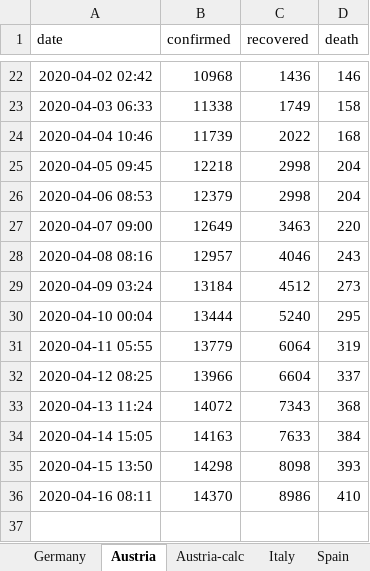
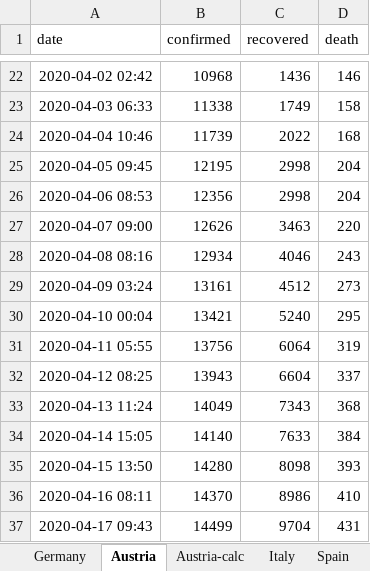
Before and after one commit to cs224/covid-19-data-analysis, an Excel workbook: covid-manual-excel.xlsx, sheet Austria, drawn as a sheet; only a part is shown, gaps mark what is left out; values as stored, in another font and other column widths than the file's, no borders; the diff names each change by its address in the sheet, - before the commit and + after, or states it on an @@ line.

```diff
--- a/covid-manual-excel.xlsx (sheet Austria)
+++ b/covid-manual-excel.xlsx (sheet Austria)
-B25 (confirmed): 12218
+B25 (confirmed): 12195
-B26 (confirmed): 12379
+B26 (confirmed): 12356
-B27 (confirmed): 12649
+B27 (confirmed): 12626
-B28 (confirmed): 12957
+B28 (confirmed): 12934
-B29 (confirmed): 13184
+B29 (confirmed): 13161
-B30 (confirmed): 13444
+B30 (confirmed): 13421
-B31 (confirmed): 13779
+B31 (confirmed): 13756
-B32 (confirmed): 13966
+B32 (confirmed): 13943
-B33 (confirmed): 14072
+B33 (confirmed): 14049
-B34 (confirmed): 14163
+B34 (confirmed): 14140
-B35 (confirmed): 14298
+B35 (confirmed): 14280
+row 37: 2020-04-17 09:43 | 14499 | 9704 | 431
```
Also changed, not shown: sheet Austria-calc, sheet Germany, other sheet tabs, 3 other files.
